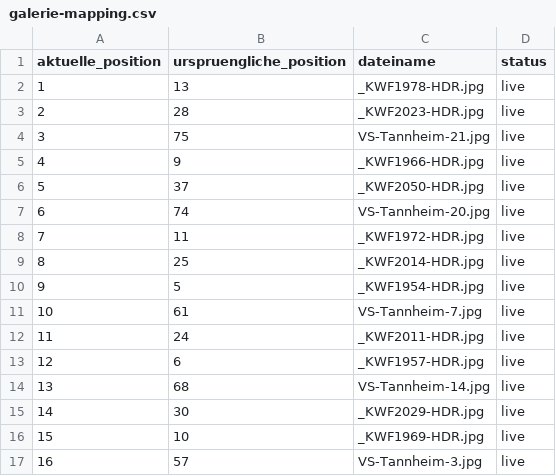
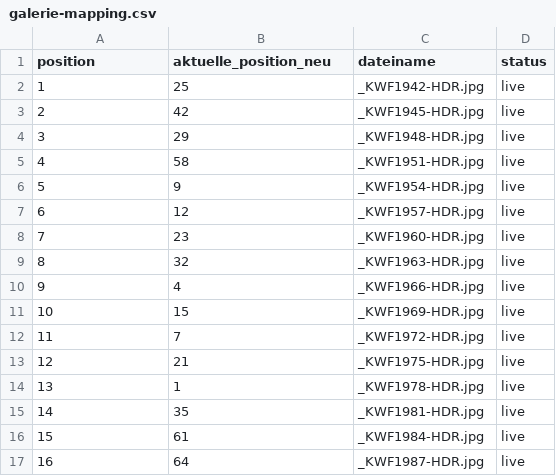
Before and after one commit to jenslaufer/haus-tannheim, a CSV file: public/galerie-mapping.csv, drawn as a sheet; only a part is shown; the diff covers the shown part only.

```diff
--- a/public/galerie-mapping.csv
+++ b/public/galerie-mapping.csv
@@ -1,17 +1,17 @@
-aktuelle_position;urspruengliche_position;dateiname;status
-1;13;_KWF1978-HDR.jpg;live
-2;28;_KWF2023-HDR.jpg;live
-3;75;VS-Tannheim-21.jpg;live
-4;9;_KWF1966-HDR.jpg;live
-5;37;_KWF2050-HDR.jpg;live
-6;74;VS-Tannheim-20.jpg;live
-7;11;_KWF1972-HDR.jpg;live
-8;25;_KWF2014-HDR.jpg;live
-9;5;_KWF1954-HDR.jpg;live
-10;61;VS-Tannheim-7.jpg;live
-11;24;_KWF2011-HDR.jpg;live
-12;6;_KWF1957-HDR.jpg;live
-13;68;VS-Tannheim-14.jpg;live
-14;30;_KWF2029-HDR.jpg;live
-15;10;_KWF1969-HDR.jpg;live
-16;57;VS-Tannheim-3.jpg;live
+position;aktuelle_position_neu;dateiname;status
+1;25;_KWF1942-HDR.jpg;live
+2;42;_KWF1945-HDR.jpg;live
+3;29;_KWF1948-HDR.jpg;live
+4;58;_KWF1951-HDR.jpg;live
+5;9;_KWF1954-HDR.jpg;live
+6;12;_KWF1957-HDR.jpg;live
+7;23;_KWF1960-HDR.jpg;live
+8;32;_KWF1963-HDR.jpg;live
+9;4;_KWF1966-HDR.jpg;live
+10;15;_KWF1969-HDR.jpg;live
+11;7;_KWF1972-HDR.jpg;live
+12;21;_KWF1975-HDR.jpg;live
+13;1;_KWF1978-HDR.jpg;live
+14;35;_KWF1981-HDR.jpg;live
+15;61;_KWF1984-HDR.jpg;live
+16;64;_KWF1987-HDR.jpg;live
```
Also changed, not shown: 1 added row, 1 removed row and 121 edited cells elsewhere in this file, 3 other files.
